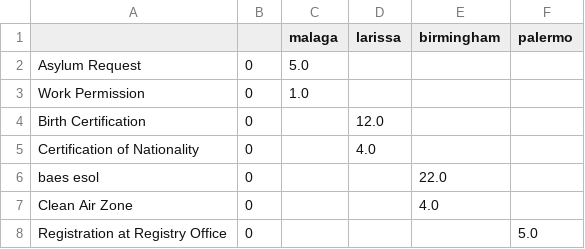
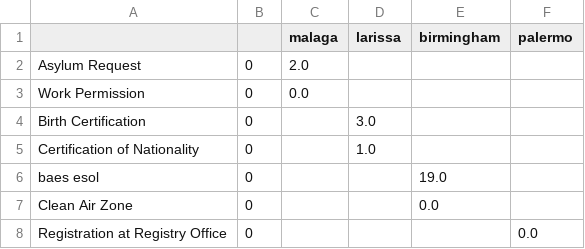
Before and after one commit to D2KLab/easyRights_bot, a CSV file: analysis/tables/n_users_pilot_services.csv, drawn as a sheet.

Commit message:
Solved translation problem + ading urdu, farsi and bangla

```diff
--- a/analysis/tables/n_users_pilot_services.csv
+++ b/analysis/tables/n_users_pilot_services.csv
@@ -1,8 +1,8 @@
 ,,malaga,larissa,birmingham,palermo
-Asylum Request,0,5.0,,,
-Work Permission,0,1.0,,,
-Birth Certification,0,,12.0,,
-Certification of Nationality,0,,4.0,,
-baes esol,0,,,22.0,
-Clean Air Zone,0,,,4.0,
-Registration at Registry Office,0,,,,5.0
+Asylum Request,0,2.0,,,
+Work Permission,0,0.0,,,
+Birth Certification,0,,3.0,,
+Certification of Nationality,0,,1.0,,
+baes esol,0,,,19.0,
+Clean Air Zone,0,,,0.0,
+Registration at Registry Office,0,,,,0.0
```
Also changed, not shown: 45 other files.
